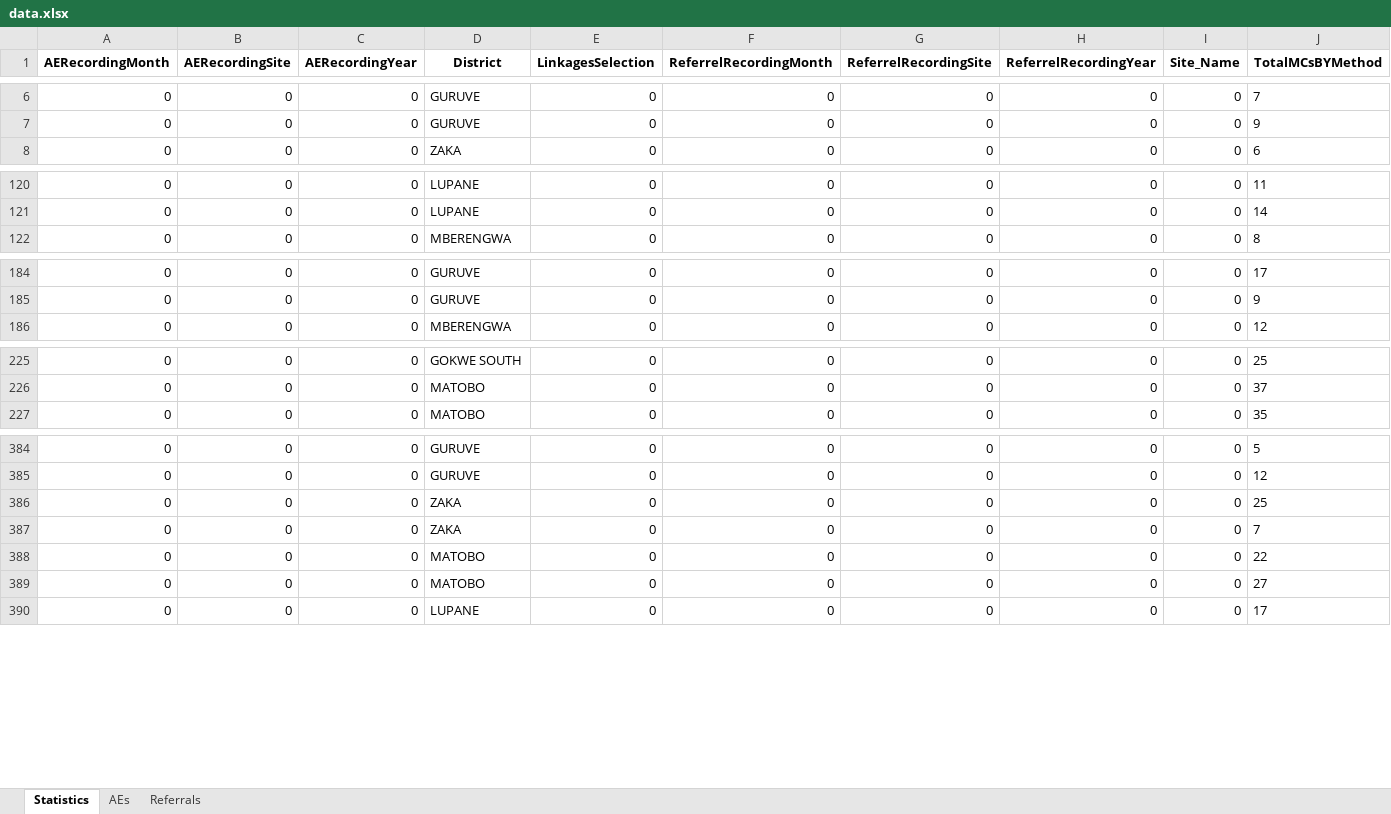
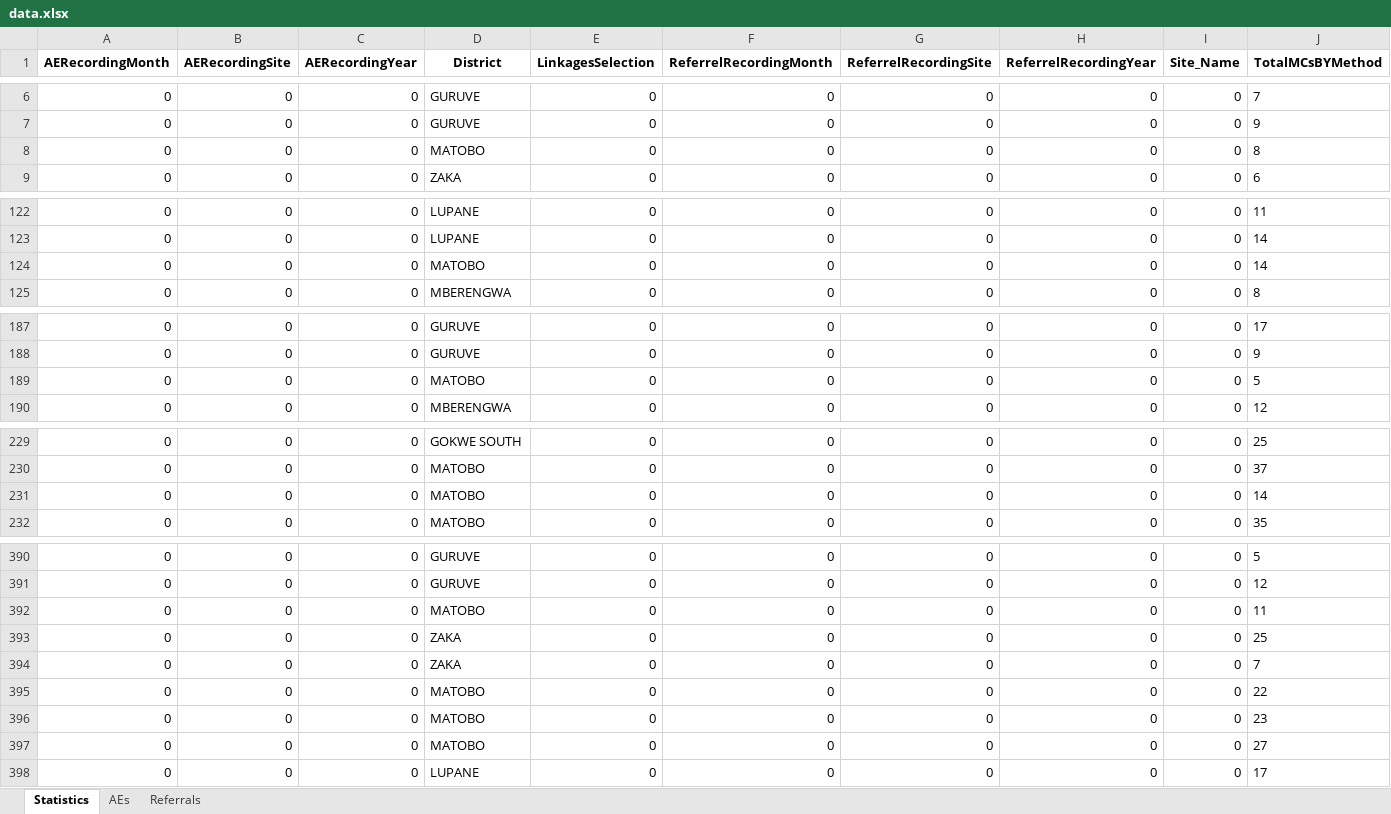
Before and after one commit to ashleymutenha/zazicProgrammaticReport, an Excel workbook: data.xlsx, sheet Statistics, drawn as a sheet; only a part is shown, gaps mark what is left out; values as stored, in another font and other column widths than the file's, no borders; rows hold the shown columns only; the diff covers the shown part only; the diff names each change by its address in the sheet, - before the commit and + after, or states it on an @@ line.

```diff
--- a/data.xlsx (sheet Statistics)
+++ b/data.xlsx (sheet Statistics)
+row 8: 0 | 0 | 0 | MATOBO | 0 | 0 | 0 | 0 | 0 | 8
+row 124: 0 | 0 | 0 | MATOBO | 0 | 0 | 0 | 0 | 0 | 14
+row 189: 0 | 0 | 0 | MATOBO | 0 | 0 | 0 | 0 | 0 | 5
+row 231: 0 | 0 | 0 | MATOBO | 0 | 0 | 0 | 0 | 0 | 14
+row 392: 0 | 0 | 0 | MATOBO | 0 | 0 | 0 | 0 | 0 | 11
+row 396: 0 | 0 | 0 | MATOBO | 0 | 0 | 0 | 0 | 0 | 23
```
Also changed, not shown: 2 added rows elsewhere in this sheet, sheet Referrals, ZDIPlookup.xlsx, generalDF.xlsx, 8 other files.
